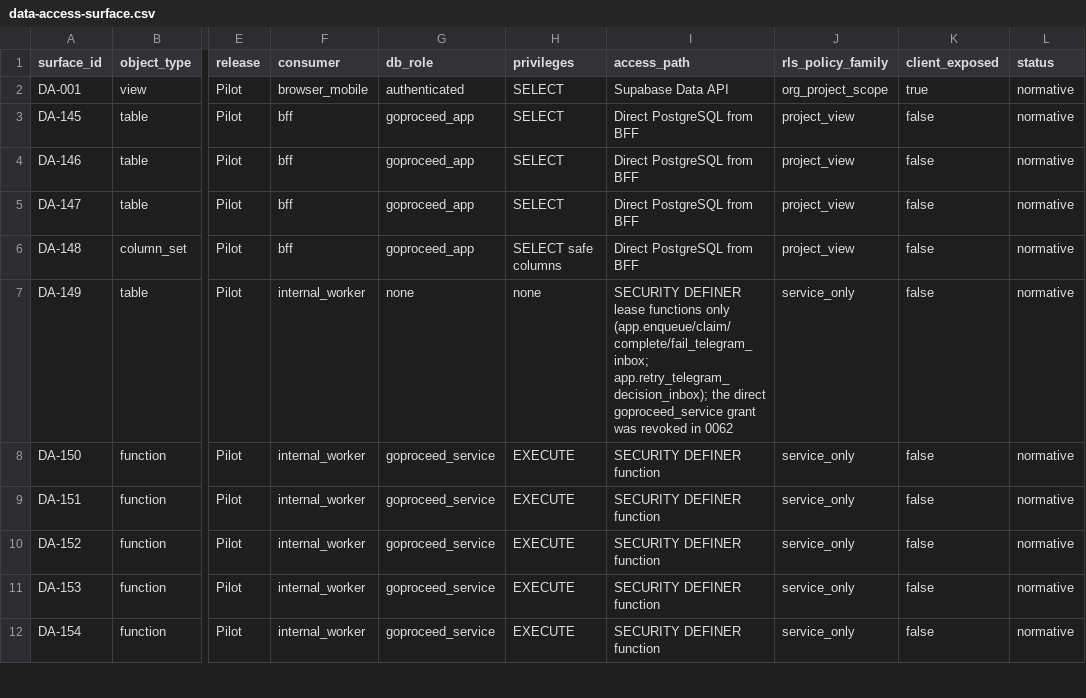
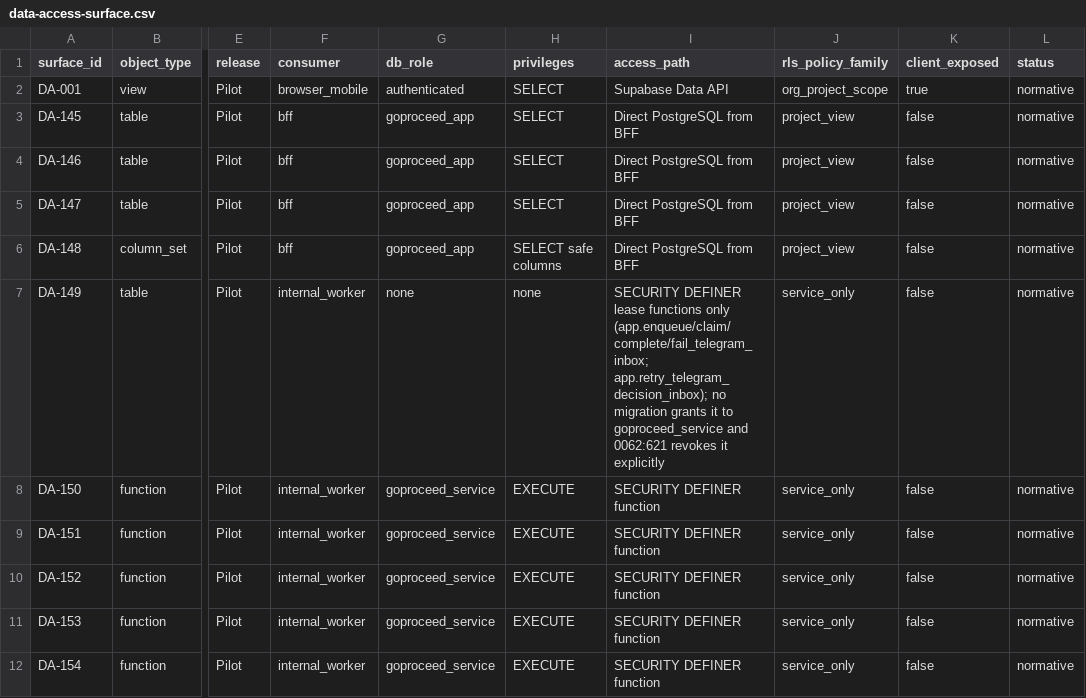
Before and after one commit to akisly/go-proceed, a CSV file: technical/data-access-surface.csv, drawn as a sheet; only a part is shown, gaps mark what is left out; the diff names each change by its address in the sheet, - before the commit and + after, or states it on an @@ line.

```diff
--- a/technical/data-access-surface.csv
+++ b/technical/data-access-surface.csv
-I7 (access_path): …(app.enqueue/claim/complete/fail_telegram_inbox; app.retry_telegram_decision_inbox); the direct goproceed_service grant was revoked in 0062
+I7 (access_path): …(app.enqueue/claim/complete/fail_telegram_inbox; app.retry_telegram_decision_inbox); no migration grants it to goproceed_service and 0062:621 revokes it explicitly
```
Also changed, not shown: technical/database/invariant-catalog.csv, technical/database/rls-coverage.csv, 11 other files.
